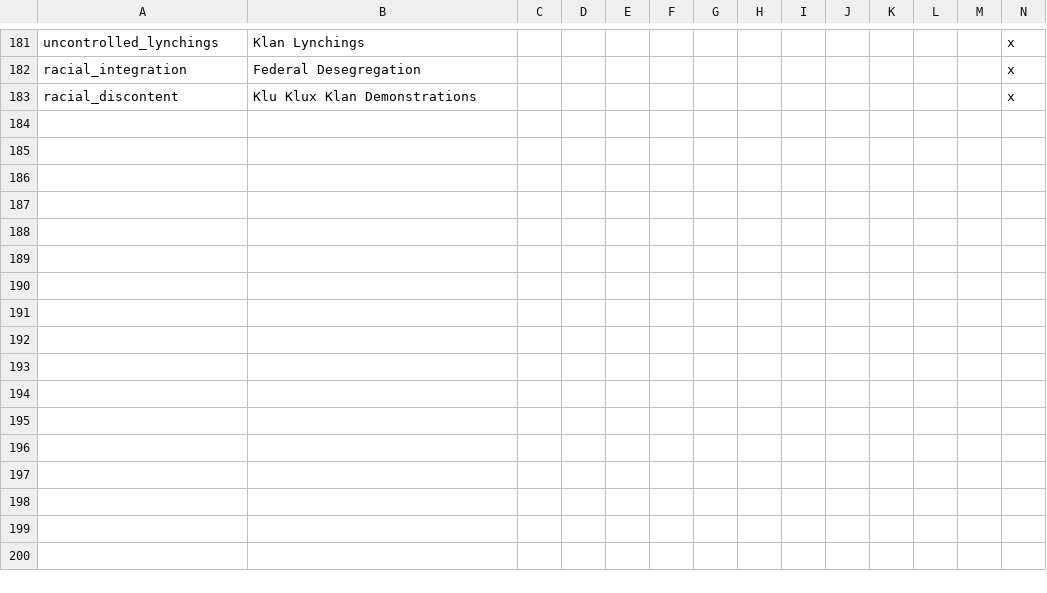
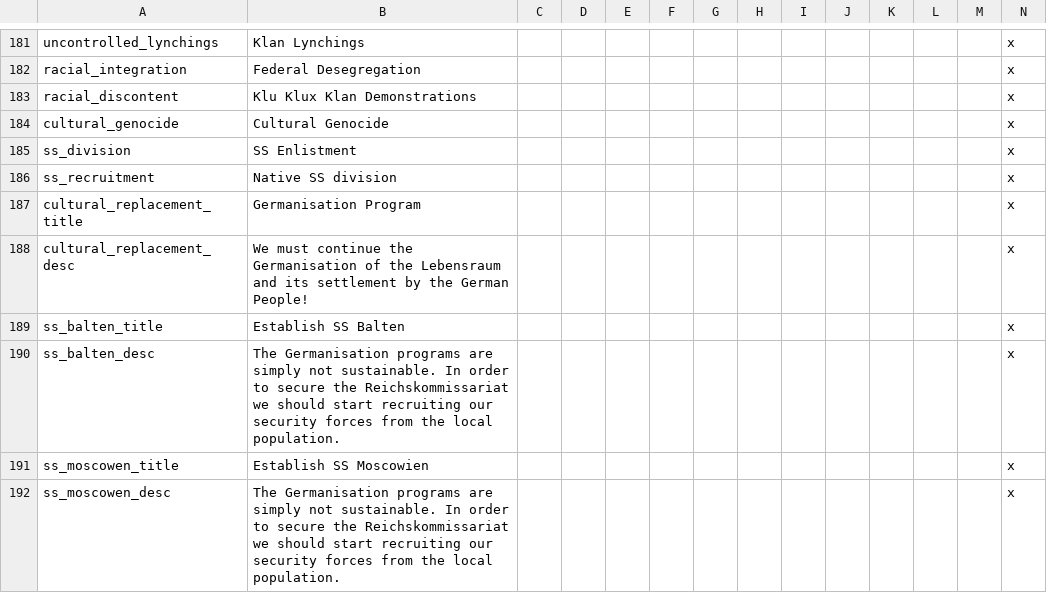
Before and after one commit to codingfan786/Vic2-TNO, a CSV file: TNO/localisation/tno.csv, drawn as a sheet; only a part is shown, gaps mark what is left out; rows hold the shown columns only; the diff covers the shown part only; the diff names each change by its address in the sheet, - before the commit and + after, or states it on an @@ line.

Commit message:
Lebensraum colonization and some polishing of south and german africa

```diff
--- a/TNO/localisation/tno.csv
+++ b/TNO/localisation/tno.csv
+row 184: cultural_genocide | Cultural Genocide |  |  |  |  |  |  |  |  |  |  |  | x
+row 185: ss_division | SS Enlistment |  |  |  |  |  |  |  |  |  |  |  | x
+row 186: ss_recruitment | Native SS division |  |  |  |  |  |  |  |  |  |  |  | x
+row 187: cultural_replacement_title | Germanisation Program |  |  |  |  |  |  |  |  |  |  |  | x
+row 188: cultural_replacement_desc | We must continue the Germanisation of the Lebensraum and its settlement by the German People! |  |  |  |  |  |  |  |  |  |  |  | x
+row 189: ss_balten_title | Establish SS Balten |  |  |  |  |  |  |  |  |  |  |  | x
+row 190: ss_balten_desc | The Germanisation programs are simply not sustainable. In order to secure the Reichskommissariat we should start recruiting our security forces from the local population. |  |  |  |  |  |  |  |  |  |  |  | x
+row 191: ss_moscowen_title | Establish SS Moscowien |  |  |  |  |  |  |  |  |  |  |  | x
+row 192: ss_moscowen_desc | The Germanisation programs are simply not sustainable. In order to secure the Reichskommissariat we should start recruiting our security forces from the local population. |  |  |  |  |  |  |  |  |  |  |  | x
```
Also changed, not shown: 8 added rows and 2 edited cells elsewhere in this file, 25 other files.
